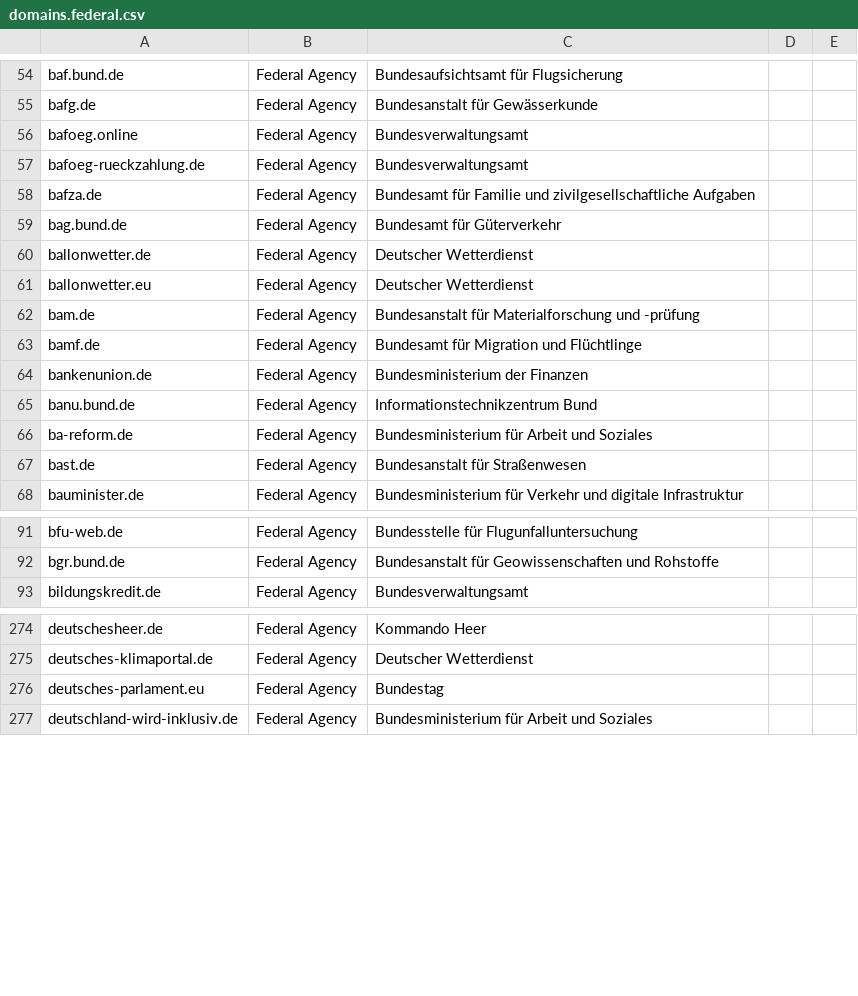
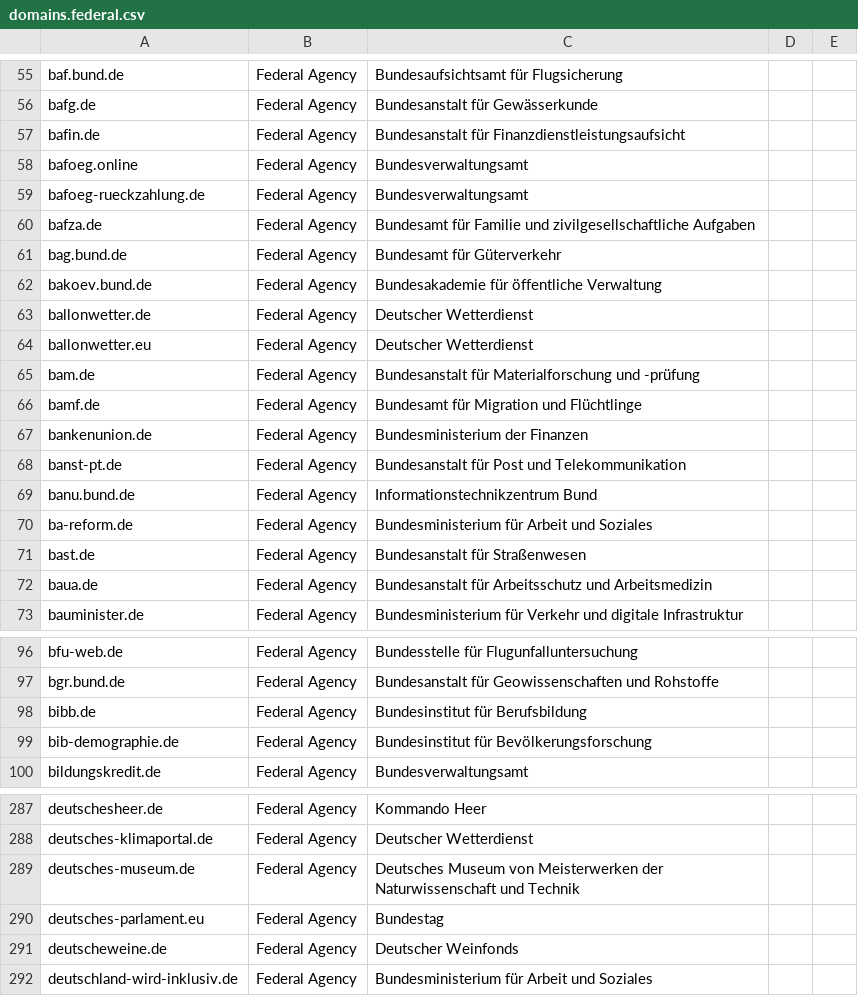
Before and after one commit to robbi5/german-gov-domains, a CSV file: data/domains.federal.csv, drawn as a sheet; only a part is shown, gaps mark what is left out; the diff covers the shown part only; the diff names each change by its address in the sheet, - before the commit and + after, or states it on an @@ line.

Commit message:
update domains

```diff
--- a/data/domains.federal.csv
+++ b/data/domains.federal.csv
+row 57: bafin.de | Federal Agency | Bundesanstalt für Finanzdienstleistungsaufsicht
+row 62: bakoev.bund.de | Federal Agency | Bundesakademie für öffentliche Verwaltung
+row 68: banst-pt.de | Federal Agency | Bundesanstalt für Post und Telekommunikation
+row 72: baua.de | Federal Agency | Bundesanstalt für Arbeitsschutz und Arbeitsmedizin
+row 98: bibb.de | Federal Agency | Bundesinstitut für Berufsbildung
+row 99: bib-demographie.de | Federal Agency | Bundesinstitut für Bevölkerungsforschung
+row 289: deutsches-museum.de | Federal Agency | Deutsches Museum von Meisterwerken der Naturwissenschaft und Technik
+row 291: deutscheweine.de | Federal Agency | Deutscher Weinfonds
```
Also changed, not shown: 18 added rows and 4 edited cells elsewhere in this file, data/domains.cities.csv, data/domains.csv.
